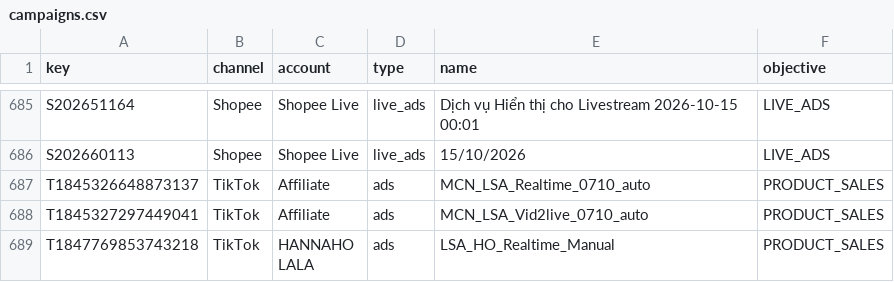
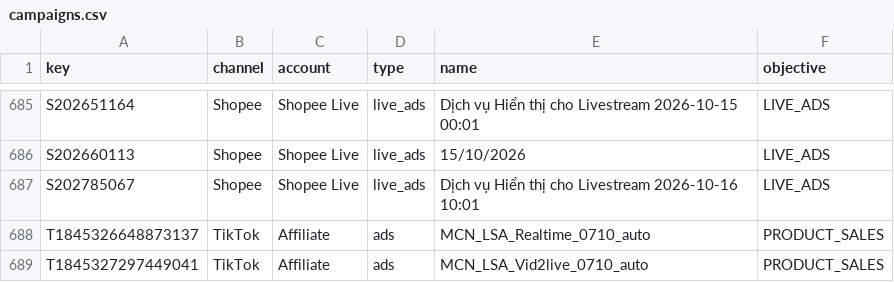
Before and after one commit to vynguyen-HO/pfm-ads-dashboard, a CSV file: data/campaigns.csv, drawn as a sheet; only a part is shown, gaps mark what is left out; the shorter side is filled out with more unchanged rows.

```diff
--- a/data/campaigns.csv
+++ b/data/campaigns.csv
@@ -686,2 +686,3 @@ S202651164,Shopee,Shopee Live,live_ads,Dịch vụ Hiển thị cho Livestream 2
 S202660113,Shopee,Shopee Live,live_ads,15/10/2026,LIVE_ADS
+S202785067,Shopee,Shopee Live,live_ads,Dịch vụ Hiển thị cho Livestream 2026-10-16 10:01,LIVE_ADS
 T1845326648873137,TikTok,Affiliate,ads,MCN_LSA_Realtime_0710_auto,PRODUCT_SALES
```
Also changed, not shown: data/campaign_daily.csv, data/gmv_daily.csv.
